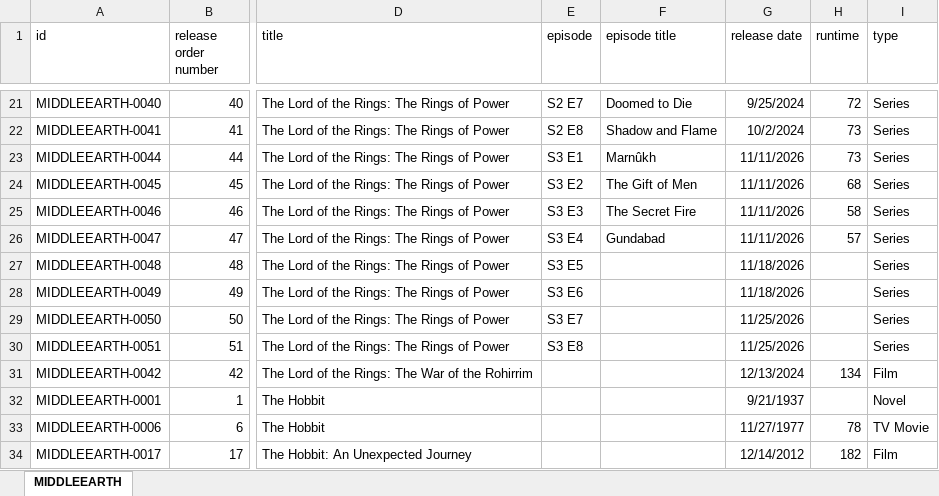
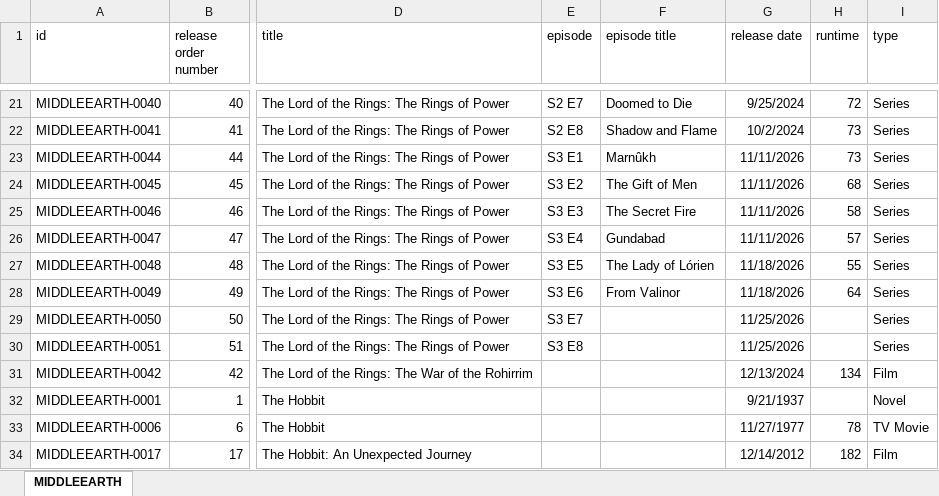
Before and after one commit to Arnixen/thecanoncatalog, an Excel workbook: MIDDLEEARTH.xlsx, sheet MIDDLEEARTH, drawn as a sheet; only a part is shown, gaps mark what is left out; values as stored, in another font and other column widths than the file's, no borders; the diff names each change by its address in the sheet, - before the commit and + after, or states it on an @@ line.

Commit message:
PJO Premiere & Rings of Power Release

```diff
--- a/MIDDLEEARTH.xlsx (sheet MIDDLEEARTH)
+++ b/MIDDLEEARTH.xlsx (sheet MIDDLEEARTH)
-F27 (episode title): (empty)
+F27 (episode title): The Lady of Lórien
-H27 (runtime): (empty)
+H27 (runtime): 55
-F28 (episode title): (empty)
+F28 (episode title): From Valinor
-H28 (runtime): (empty)
+H28 (runtime): 64
```
Also changed, not shown: RIORDANVERSE.xlsx.
